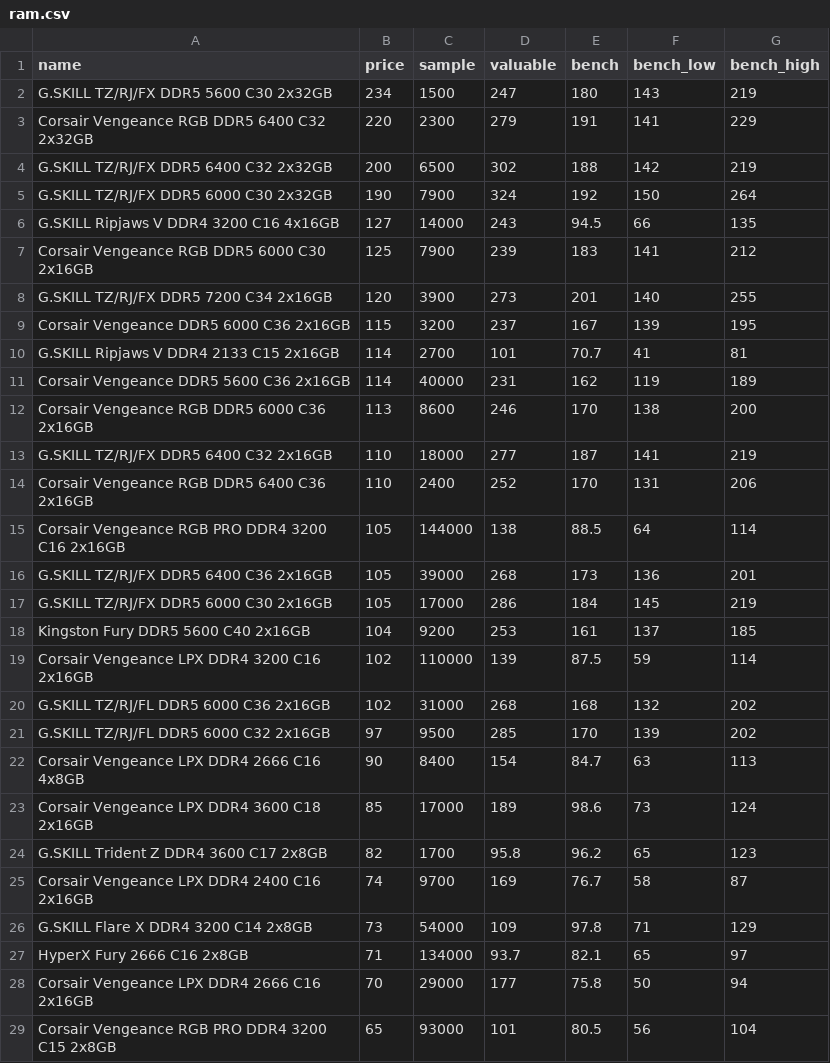
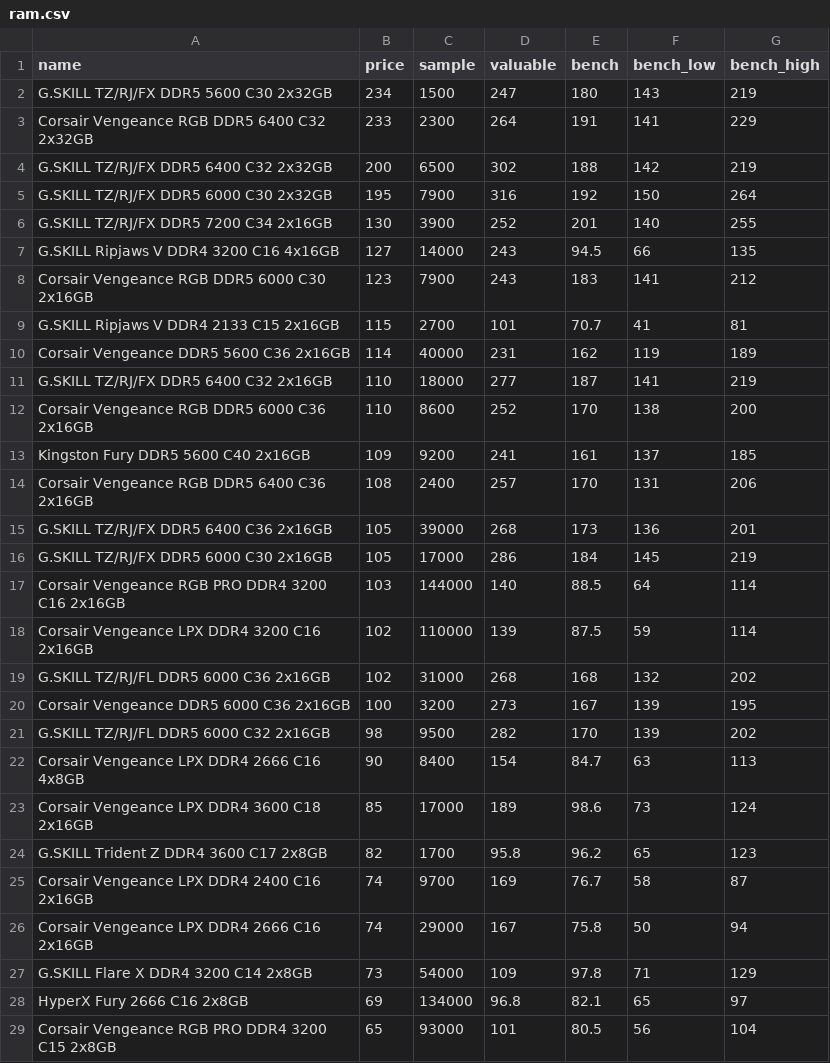
Before and after one commit to ShaokangJiang/CSE-203B-crapping, a CSV file: data/ram.csv, drawn as a sheet; only a part is shown; the diff covers the shown part only.

```diff
--- a/data/ram.csv
+++ b/data/ram.csv
@@ -2,21 +2,21 @@ name,price,sample,valuable,bench,bench_low,bench_high
 G.SKILL TZ/RJ/FX DDR5 5600 C30 2x32GB,234,1500,247,180,143,219
-Corsair Vengeance RGB DDR5 6400 C32 2x32GB,220,2300,279,191,141,229
+Corsair Vengeance RGB DDR5 6400 C32 2x32GB,233,2300,264,191,141,229
 G.SKILL TZ/RJ/FX DDR5 6400 C32 2x32GB,200,6500,302,188,142,219
-G.SKILL TZ/RJ/FX DDR5 6000 C30 2x32GB,190,7900,324,192,150,264
+G.SKILL TZ/RJ/FX DDR5 6000 C30 2x32GB,195,7900,316,192,150,264
+G.SKILL TZ/RJ/FX DDR5 7200 C34 2x16GB,130,3900,252,201,140,255
 G.SKILL Ripjaws V DDR4 3200 C16 4x16GB,127,14000,243,94.5,66,135
-Corsair Vengeance RGB DDR5 6000 C30 2x16GB,125,7900,239,183,141,212
-G.SKILL TZ/RJ/FX DDR5 7200 C34 2x16GB,120,3900,273,201,140,255
-Corsair Vengeance DDR5 6000 C36 2x16GB,115,3200,237,167,139,195
-G.SKILL Ripjaws V DDR4 2133 C15 2x16GB,114,2700,101,70.7,41,81
+Corsair Vengeance RGB DDR5 6000 C30 2x16GB,123,7900,243,183,141,212
+G.SKILL Ripjaws V DDR4 2133 C15 2x16GB,115,2700,101,70.7,41,81
 Corsair Vengeance DDR5 5600 C36 2x16GB,114,40000,231,162,119,189
-Corsair Vengeance RGB DDR5 6000 C36 2x16GB,113,8600,246,170,138,200
 G.SKILL TZ/RJ/FX DDR5 6400 C32 2x16GB,110,18000,277,187,141,219
-Corsair Vengeance RGB DDR5 6400 C36 2x16GB,110,2400,252,170,131,206
-Corsair Vengeance RGB PRO DDR4 3200 C16 2x16GB,105,144000,138,88.5,64,114
+Corsair Vengeance RGB DDR5 6000 C36 2x16GB,110,8600,252,170,138,200
+Kingston Fury DDR5 5600 C40 2x16GB,109,9200,241,161,137,185
+Corsair Vengeance RGB DDR5 6400 C36 2x16GB,108,2400,257,170,131,206
 G.SKILL TZ/RJ/FX DDR5 6400 C36 2x16GB,105,39000,268,173,136,201
 G.SKILL TZ/RJ/FX DDR5 6000 C30 2x16GB,105,17000,286,184,145,219
-Kingston Fury DDR5 5600 C40 2x16GB,104,9200,253,161,137,185
+Corsair Vengeance RGB PRO DDR4 3200 C16 2x16GB,103,144000,140,88.5,64,114
 Corsair Vengeance LPX DDR4 3200 C16 2x16GB,102,110000,139,87.5,59,114
 G.SKILL TZ/RJ/FL DDR5 6000 C36 2x16GB,102,31000,268,168,132,202
-G.SKILL TZ/RJ/FL DDR5 6000 C32 2x16GB,97,9500,285,170,139,202
+Corsair Vengeance DDR5 6000 C36 2x16GB,100,3200,273,167,139,195
+G.SKILL TZ/RJ/FL DDR5 6000 C32 2x16GB,98,9500,282,170,139,202
 Corsair Vengeance LPX DDR4 2666 C16 4x8GB,90,8400,154,84.7,63,113
@@ -25,5 +25,5 @@ G.SKILL Trident Z DDR4 3600 C17 2x8GB,82,1700,95.8,96.2,65,123
 Corsair Vengeance LPX DDR4 2400 C16 2x16GB,74,9700,169,76.7,58,87
+Corsair Vengeance LPX DDR4 2666 C16 2x16GB,74,29000,167,75.8,50,94
 G.SKILL Flare X DDR4 3200 C14 2x8GB,73,54000,109,97.8,71,129
-HyperX Fury 2666 C16 2x8GB,71,134000,93.7,82.1,65,97
-Corsair Vengeance LPX DDR4 2666 C16 2x16GB,70,29000,177,75.8,50,94
+HyperX Fury 2666 C16 2x8GB,69,134000,96.8,82.1,65,97
 Corsair Vengeance RGB PRO DDR4 3200 C15 2x8GB,65,93000,101,80.5,56,104
```
Also changed, not shown: 3 added rows, 3 removed rows and 9 edited cells elsewhere in this file, data/cpu.csv, data/gpu.csv, 2 other files.
